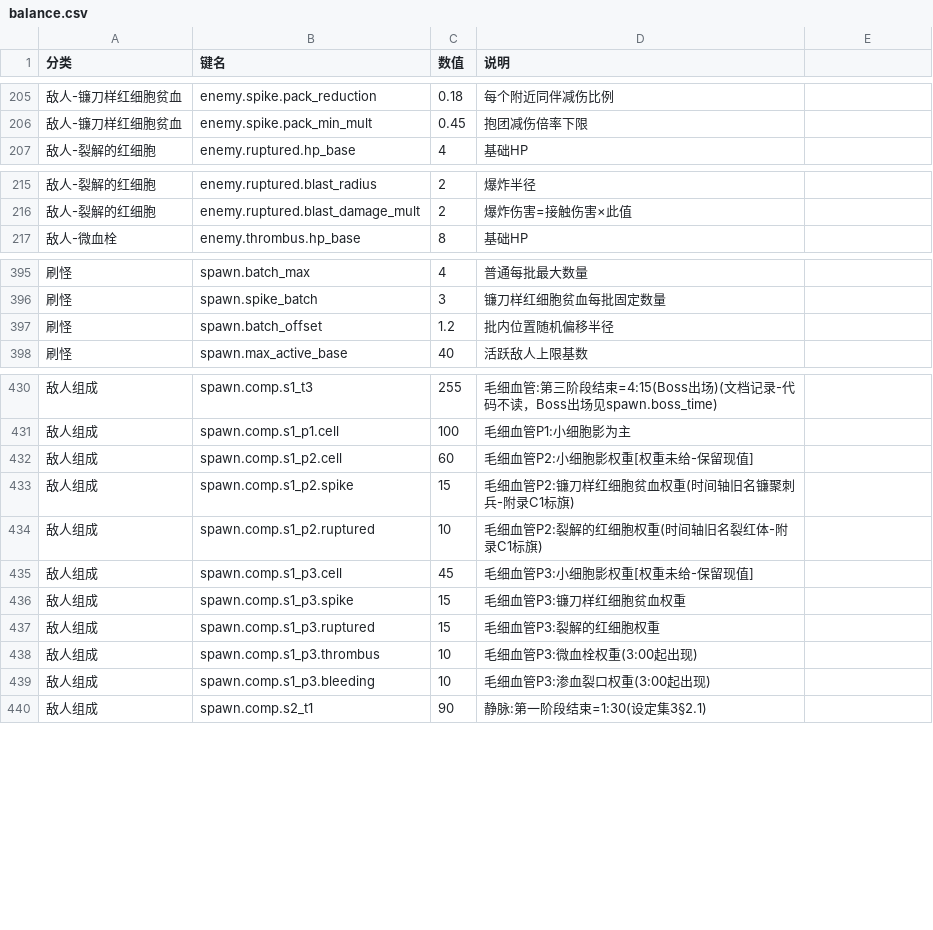
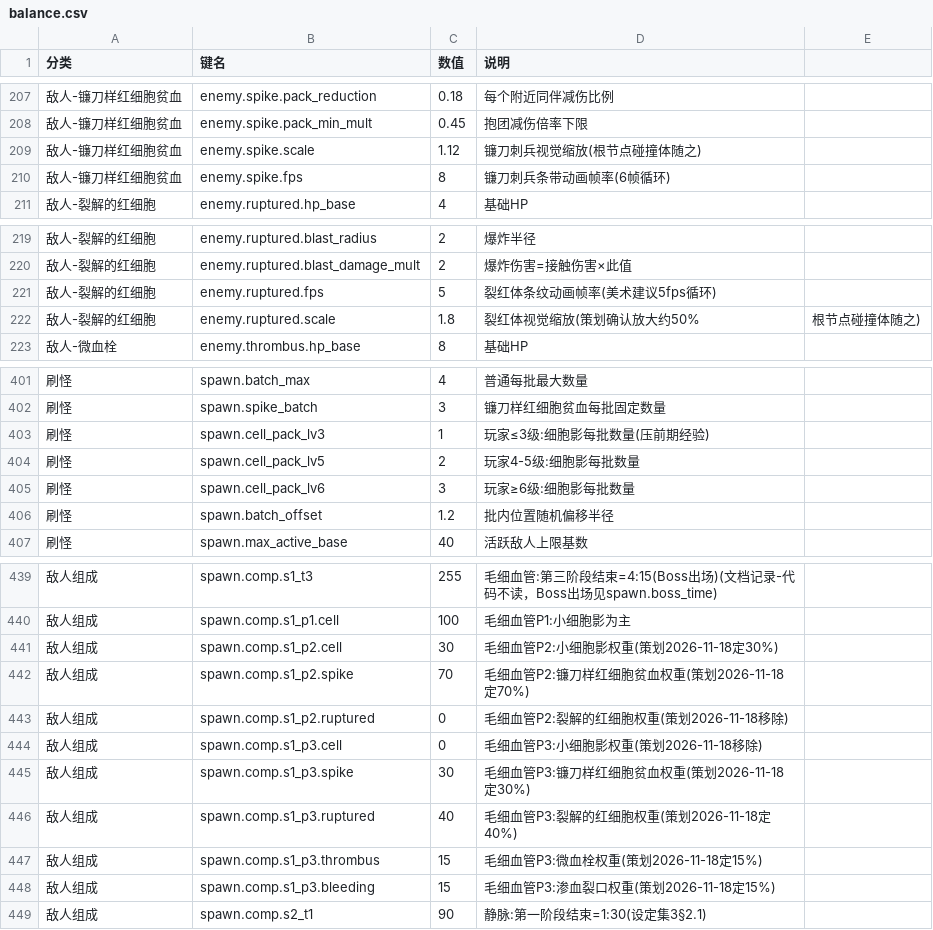
Before and after one commit to jereomejames-jiang/vessel-gurdian, a CSV file: Assets/Resources/balance.csv, drawn as a sheet; only a part is shown, gaps mark what is left out; addresses are those after the commit; the diff covers the shown part only; the diff names each change by its address in the sheet, - before the commit and + after, or states it on an @@ line.

```diff
--- a/Assets/Resources/balance.csv
+++ b/Assets/Resources/balance.csv
+row 209: 敌人-镰刀样红细胞贫血 | enemy.spike.scale | 1.12 | 镰刀刺兵视觉缩放(根节点碰撞体随之)
+row 210: 敌人-镰刀样红细胞贫血 | enemy.spike.fps | 8 | 镰刀刺兵条带动画帧率(6帧循环)
+row 221: 敌人-裂解的红细胞 | enemy.ruptured.fps | 5 | 裂红体条纹动画帧率(美术建议5fps循环)
+row 222: 敌人-裂解的红细胞 | enemy.ruptured.scale | 1.8 | 裂红体视觉缩放(策划确认放大约50% | 根节点碰撞体随之)
+row 403: 刷怪 | spawn.cell_pack_lv3 | 1 | 玩家≤3级:细胞影每批数量(压前期经验)
+row 404: 刷怪 | spawn.cell_pack_lv5 | 2 | 玩家4-5级:细胞影每批数量
+row 405: 刷怪 | spawn.cell_pack_lv6 | 3 | 玩家≥6级:细胞影每批数量
-C441 (数值): 60
+C441 (数值): 30
-D441 (说明): 毛细血管P2:小细胞影权重[权重未给-保留现值]
+D441 (说明): 毛细血管P2:小细胞影权重(策划2026-11-18定30%)
-C442 (数值): 15
+C442 (数值): 70
-D442 (说明): 毛细血管P2:镰刀样红细胞贫血权重(时间轴旧名镰聚刺兵-附录C1标旗)
+D442 (说明): 毛细血管P2:镰刀样红细胞贫血权重(策划2026-11-18定70%)
-C443 (数值): 10
+C443 (数值): 0
-D443 (说明): 毛细血管P2:裂解的红细胞权重(时间轴旧名裂红体-附录C1标旗)
+D443 (说明): 毛细血管P2:裂解的红细胞权重(策划2026-11-18移除)
-C444 (数值): 45
+C444 (数值): 0
-D444 (说明): 毛细血管P3:小细胞影权重[权重未给-保留现值]
+D444 (说明): 毛细血管P3:小细胞影权重(策划2026-11-18移除)
-C445 (数值): 15
+C445 (数值): 30
-D445 (说明): 毛细血管P3:镰刀样红细胞贫血权重
+D445 (说明): 毛细血管P3:镰刀样红细胞贫血权重(策划2026-11-18定30%)
-C446 (数值): 15
+C446 (数值): 40
-D446 (说明): 毛细血管P3:裂解的红细胞权重
+D446 (说明): 毛细血管P3:裂解的红细胞权重(策划2026-11-18定40%)
-C447:C448 (数值): 10
+C447:C448 (数值): 15
-D447 (说明): 毛细血管P3:微血栓权重(3:00起出现)
+D447 (说明): 毛细血管P3:微血栓权重(策划2026-11-18定15%)
-D448 (说明): 毛细血管P3:渗血裂口权重(3:00起出现)
+D448 (说明): 毛细血管P3:渗血裂口权重(策划2026-11-18定15%)
```
Also changed, not shown: 2 added rows and 8 edited cells elsewhere in this file, Assets/Resources/skill_text.csv, 20 other files.
